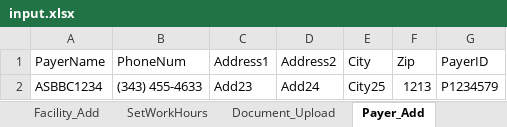
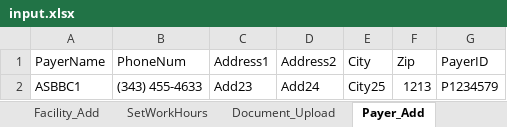
Before and after one commit to HemaBana/NewReporsitory, an Excel workbook: data/input.xlsx, sheet Payer_Add, drawn as a sheet; values as stored, in another font and other column widths than the file's, no borders; the diff names each change by its address in the sheet, - before the commit and + after, or states it on an @@ line.

Commit message:
Payer commit

```diff
--- a/data/input.xlsx (sheet Payer_Add)
+++ b/data/input.xlsx (sheet Payer_Add)
-A2 (PayerName): ASBBC1234
+A2 (PayerName): ASBBC1
```
Also changed, not shown: sheet Document_Upload, sheet Payer_Edit, 3 other files.
